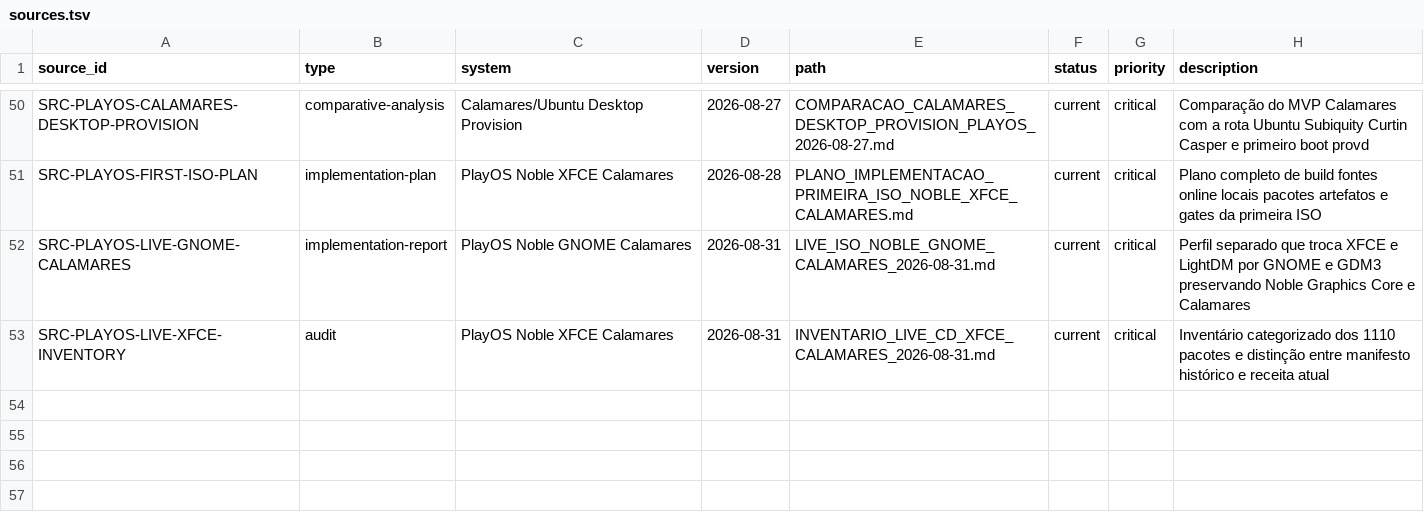
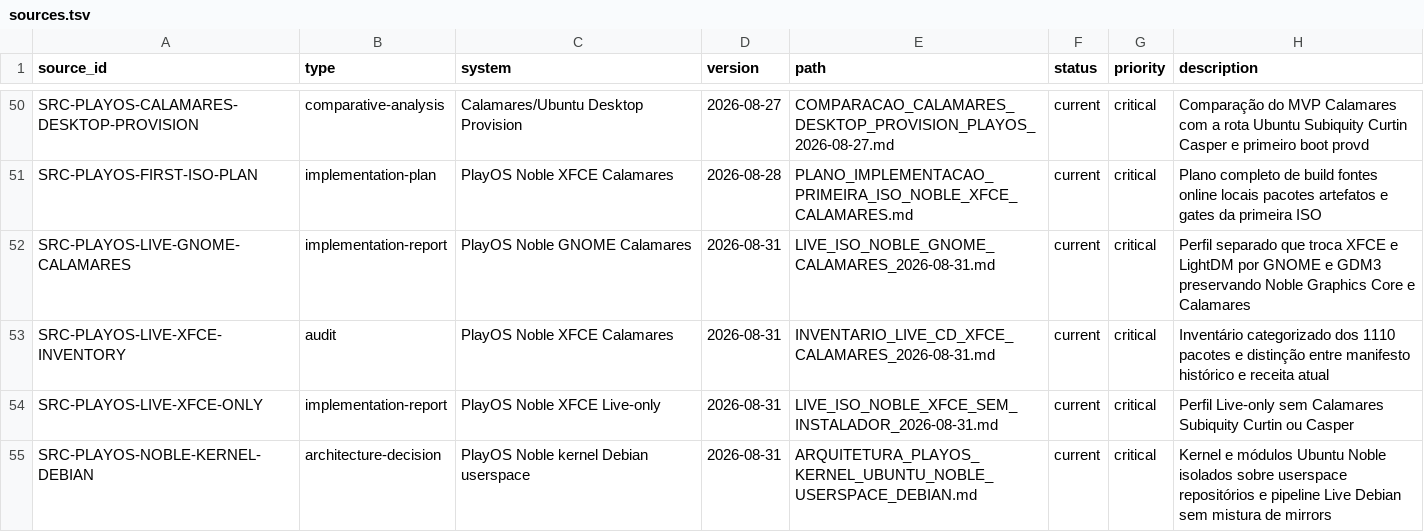
Before and after one commit to marcel1237/Parcel-Suite, a TSV file: Parcel Play OS/supervised_learning/catalog/sources.tsv, drawn as a sheet; only a part is shown, gaps mark what is left out; the diff names each change by its address in the sheet, - before the commit and + after, or states it on an @@ line.

```diff
--- a/Parcel Play OS/supervised_learning/catalog/sources.tsv
+++ b/Parcel Play OS/supervised_learning/catalog/sources.tsv
+row 54: SRC-PLAYOS-LIVE-XFCE-ONLY | implementation-report | PlayOS Noble XFCE Live-only | 2026-08-31 | LIVE_ISO_NOBLE_XFCE_SEM_INSTALADOR_2026-08-31.md | current | critical | Perfil Live-only sem Calamares Subiquity Curtin ou Casper
+row 55: SRC-PLAYOS-NOBLE-KERNEL-DEBIAN | architecture-decision | PlayOS Noble kernel Debian userspace | 2026-08-31 | ARQUITETURA_PLAYOS_KERNEL_UBUNTU_NOBLE_USERSPACE_DEBIAN.md | current | critical | Kernel e módulos Ubuntu Noble isolados sobre userspace repositórios e pipeline Live Debian sem mistura de mirrors
```
Also changed, not shown: Parcel Play OS/supervised_learning/catalog/decisions.tsv, Parcel Play OS/supervised_learning/catalog/document_inventory.tsv, 35 other files.
